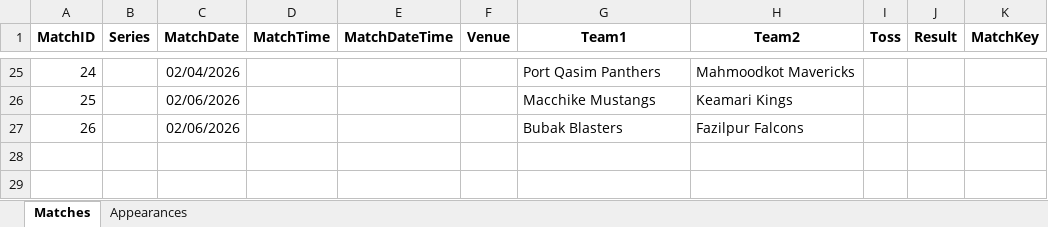
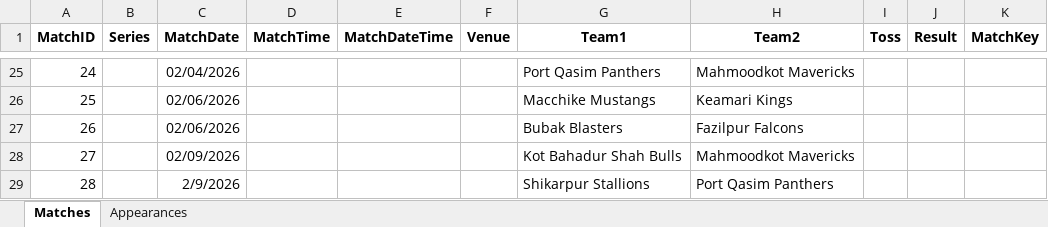
Before and after one commit to mzh1994/PSL-2.0, an Excel workbook: PSL02_Compliance_Log.xlsx, sheet Matches, drawn as a sheet; only a part is shown, gaps mark what is left out; values as stored, in another font and other column widths than the file's, no borders; the diff names each change by its address in the sheet, - before the commit and + after, or states it on an @@ line.

```diff
--- a/PSL02_Compliance_Log.xlsx (sheet Matches)
+++ b/PSL02_Compliance_Log.xlsx (sheet Matches)
+row 28: 27 |  | 02/09/2026 |  |  |  | Kot Bahadur Shah Bulls | Mahmoodkot Mavericks
+row 29: 28 |  | 2/9/2026 |  |  |  | Shikarpur Stallions | Port Qasim Panthers
```
Also changed, not shown: sheet Appearances.
